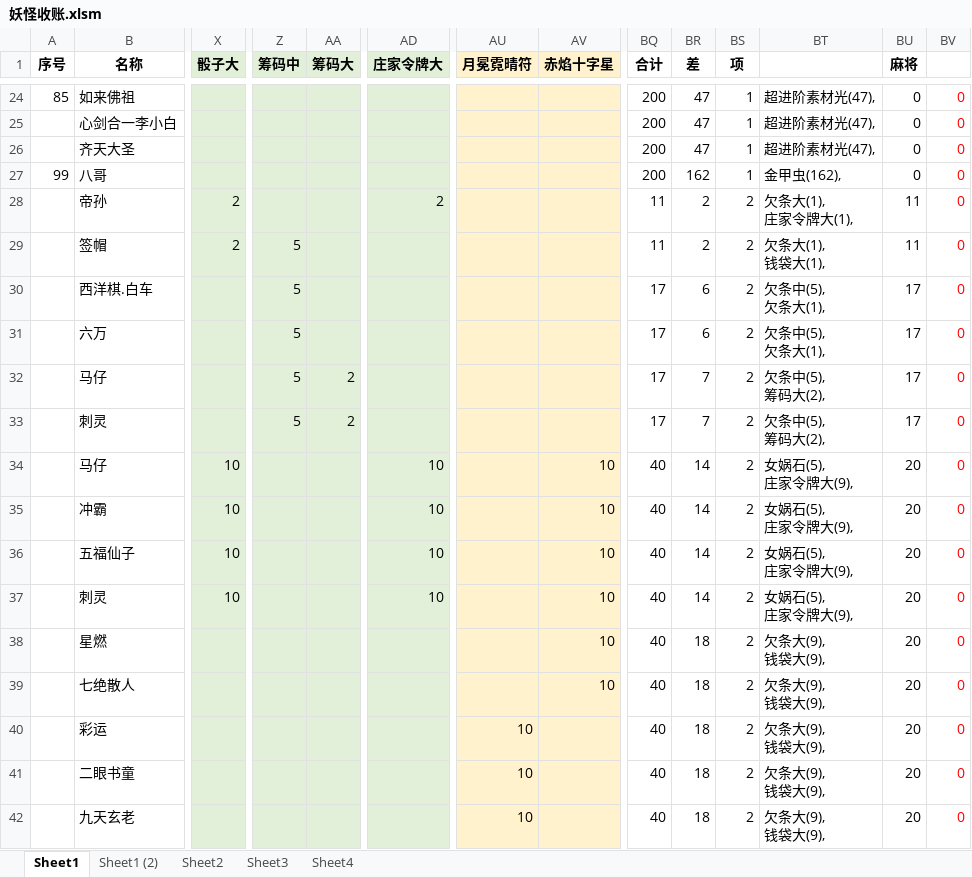
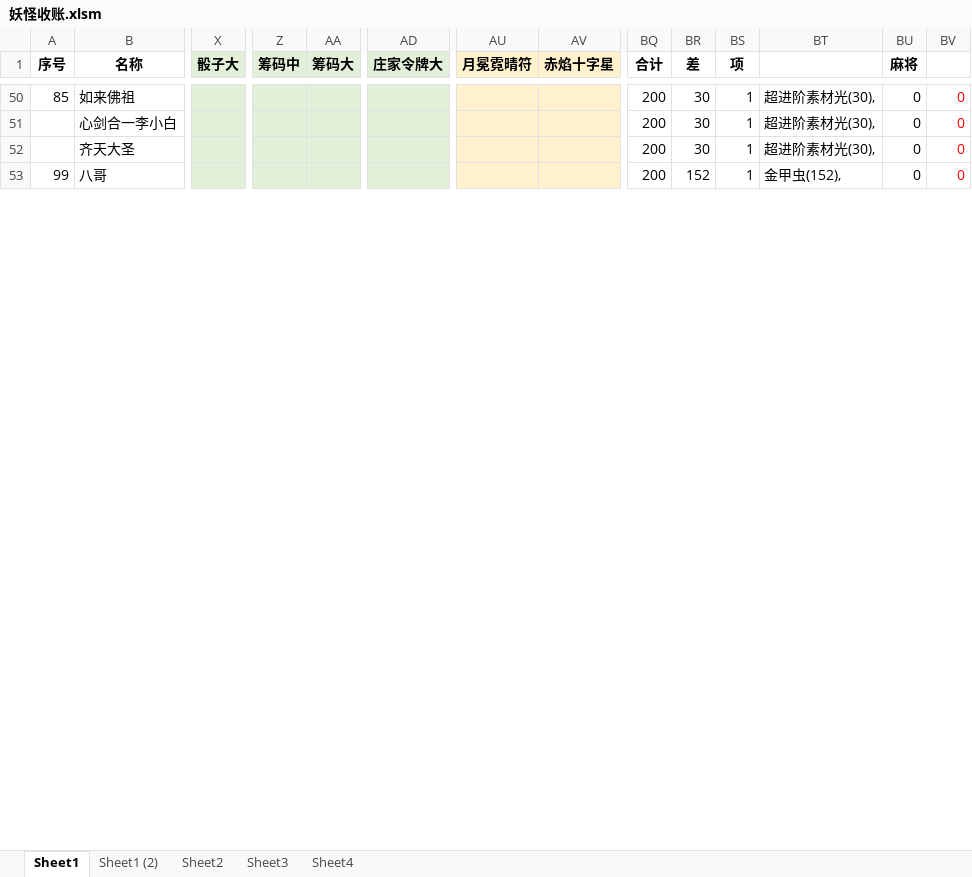
Before and after one commit to yue412/MonsterBook, an Excel workbook: bin/妖怪收账.xlsm, sheet Sheet1, drawn as a sheet; only a part is shown, gaps mark what is left out; values as stored, in another font and other column widths than the file's, no borders; charts and pictures and conditional formats not drawn; removed rows and columns are numbered as before the commit, all else as after; rows hold the shown columns only; ↵ is a line break in a cell; the diff covers the shown part only; the diff names each change by its address in the sheet, - before the commit and + after, or states it on an @@ line.

```diff
--- a/bin/妖怪收账.xlsm (sheet Sheet1)
+++ b/bin/妖怪收账.xlsm (sheet Sheet1)
-BR50:BR52 (差): 47
+BR50:BR52 (差): 30
-BT50:BT52: 超进阶素材光(47),
+BT50:BT52: 超进阶素材光(30),
-BR53 (差): 162
+BR53 (差): 152
-BT53: 金甲虫(162),
+BT53: 金甲虫(152),
-row 28:  | 帝孙 | 2 |  |  | 2 |  |  | 11 | 2 | 2 | 欠条大(1), ↵ 庄家令牌大(1), | 11 | 0
-row 29:  | 签帽 | 2 | 5 |  |  |  |  | 11 | 2 | 2 | 欠条大(1), ↵ 钱袋大(1), | 11 | 0
-row 30:  | 西洋棋.白车 |  | 5 |  |  |  |  | 17 | 6 | 2 | 欠条中(5), ↵ 欠条大(1), | 17 | 0
-row 31:  | 六万 |  | 5 |  |  |  |  | 17 | 6 | 2 | 欠条中(5), ↵ 欠条大(1), | 17 | 0
-row 32:  | 马仔 |  | 5 | 2 |  |  |  | 17 | 7 | 2 | 欠条中(5), ↵ 筹码大(2), | 17 | 0
-row 33:  | 刺灵 |  | 5 | 2 |  |  |  | 17 | 7 | 2 | 欠条中(5), ↵ 筹码大(2), | 17 | 0
-row 34:  | 马仔 | 10 |  |  | 10 |  | 10 | 40 | 14 | 2 | 女娲石(5), ↵ 庄家令牌大(9), | 20 | 0
-row 35:  | 冲霸 | 10 |  |  | 10 |  | 10 | 40 | 14 | 2 | 女娲石(5), ↵ 庄家令牌大(9), | 20 | 0
-row 36:  | 五福仙子 | 10 |  |  | 10 |  | 10 | 40 | 14 | 2 | 女娲石(5), ↵ 庄家令牌大(9), | 20 | 0
-row 37:  | 刺灵 | 10 |  |  | 10 |  | 10 | 40 | 14 | 2 | 女娲石(5), ↵ 庄家令牌大(9), | 20 | 0
-row 38:  | 星燃 |  |  |  |  |  | 10 | 40 | 18 | 2 | 欠条大(9), ↵ 钱袋大(9), | 20 | 0
-row 39:  | 七绝散人 |  |  |  |  |  | 10 | 40 | 18 | 2 | 欠条大(9), ↵ 钱袋大(9), | 20 | 0
-row 40:  | 彩运 |  |  |  |  | 10 |  | 40 | 18 | 2 | 欠条大(9), ↵ 钱袋大(9), | 20 | 0
-row 41:  | 二眼书童 |  |  |  |  | 10 |  | 40 | 18 | 2 | 欠条大(9), ↵ 钱袋大(9), | 20 | 0
-row 42:  | 九天玄老 |  |  |  |  | 10 |  | 40 | 18 | 2 | 欠条大(9), ↵ 钱袋大(9), | 20 | 0
```
Also changed, not shown: 49 added rows, 42 removed rows and 34 edited cells elsewhere in this sheet, sheet Sheet4, formulas that keep their value, charts or pictures, 10 other files.
